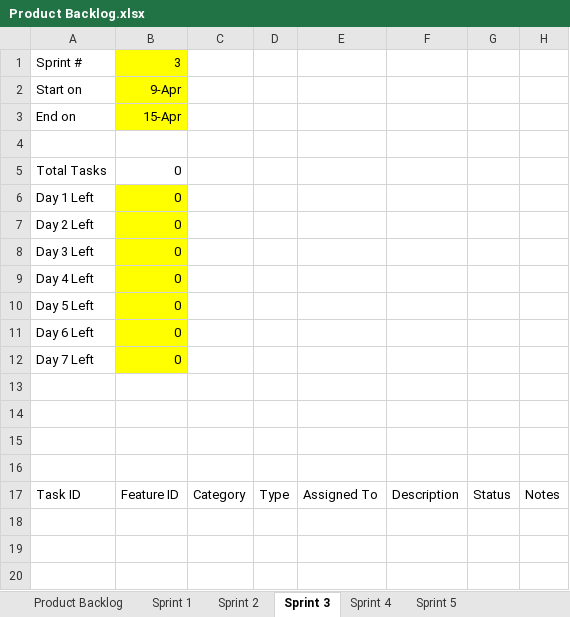
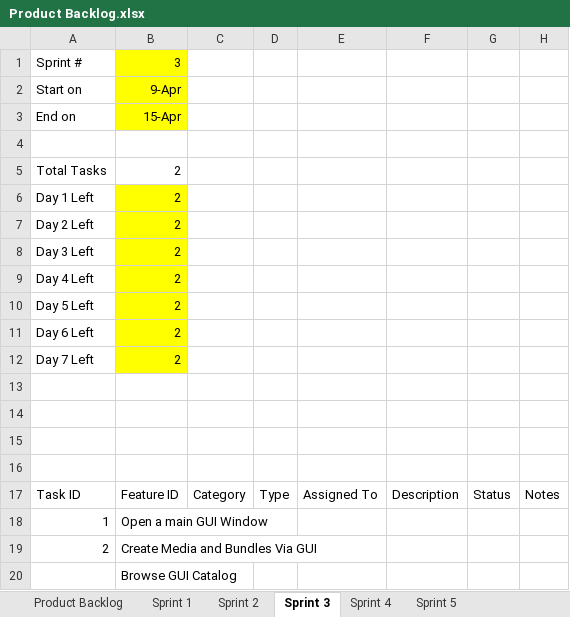
Before and after one commit to atafoa/oopSamples, an Excel workbook: Homework 10/Product Backlog.xlsx, sheet Sprint 3, drawn as a sheet; values as stored, in another font and other column widths than the file's, no borders; charts and pictures not drawn; the diff names each change by its address in the sheet, - before the commit and + after, or states it on an @@ line.

```diff
--- a/Homework 10/Product Backlog.xlsx (sheet Sprint 3)
+++ b/Homework 10/Product Backlog.xlsx (sheet Sprint 3)
-B5:B12: 0
+B5:B12: 2
+row 18: 1 | Open a main GUI Window
+row 19: 2 | Create Media and Bundles Via GUI
+row 20:  | Browse GUI Catalog
```
Also changed, not shown: sheet Product Backlog, sheet Sprint 2, charts or pictures, Homework 9/Product Backlog.xlsx, 2 other files.
